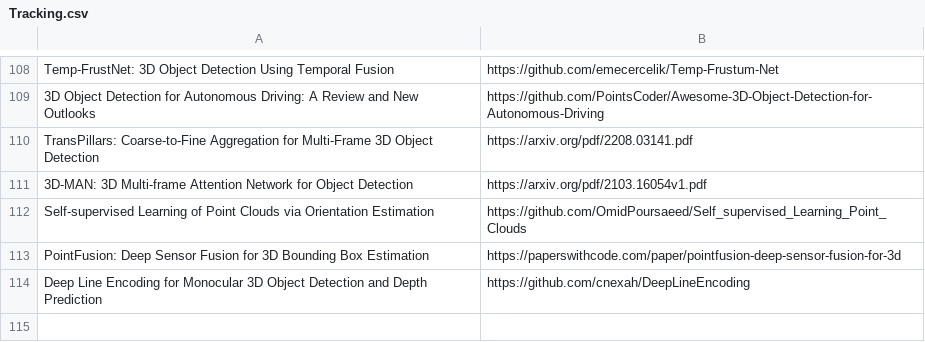
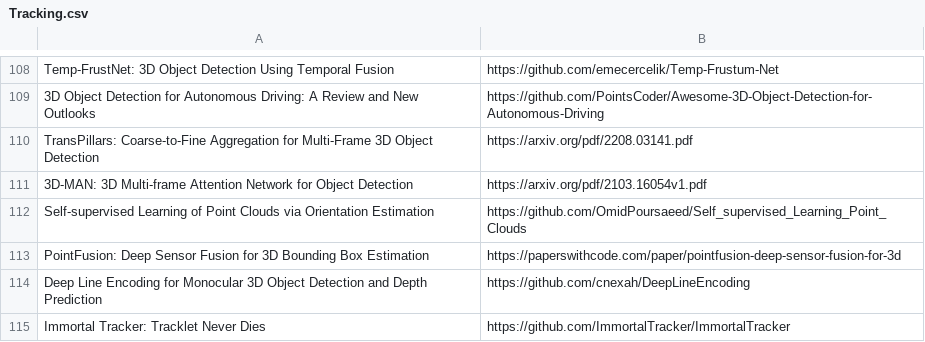
Before and after one commit to shanmo/awesome-object-slam, a CSV file: Tracking.csv, drawn as a sheet; only a part is shown, gaps mark what is left out.

Commit message:
add

```diff
--- a/Tracking.csv
+++ b/Tracking.csv
@@ -114 +114,2 @@ PointFusion: Deep Sensor Fusion for 3D Bounding Box Estimation,https://paperswit
 Deep Line Encoding for Monocular 3D Object Detection and Depth Prediction,https://github.com/cnexah/DeepLineEncoding
+Immortal Tracker: Tracklet Never Dies,https://github.com/ImmortalTracker/ImmortalTracker
```
